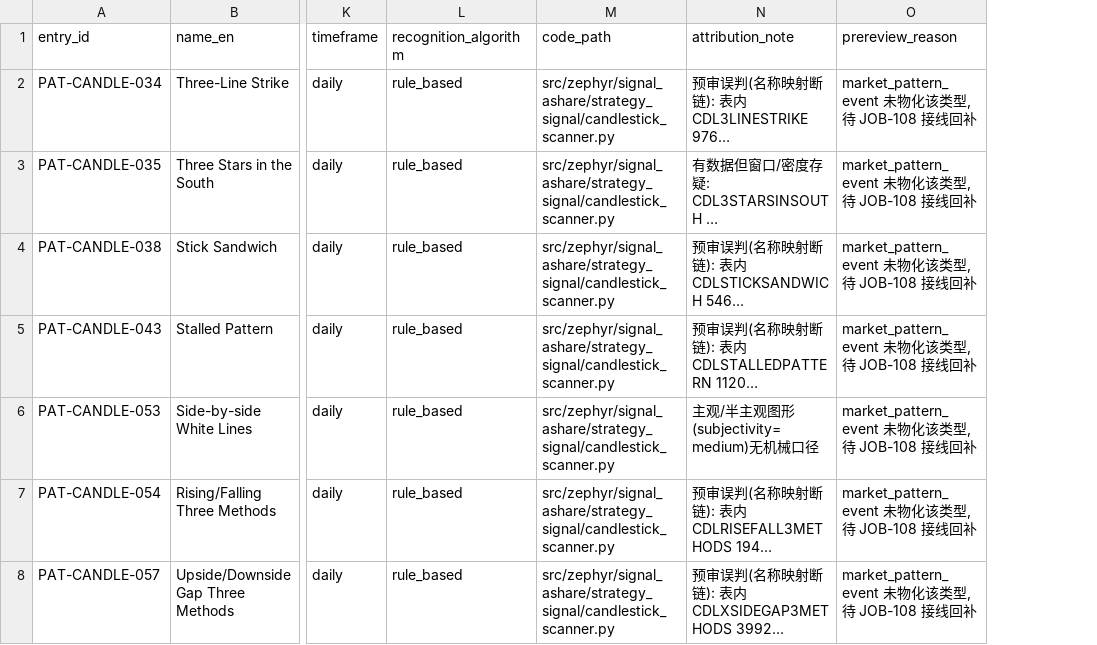
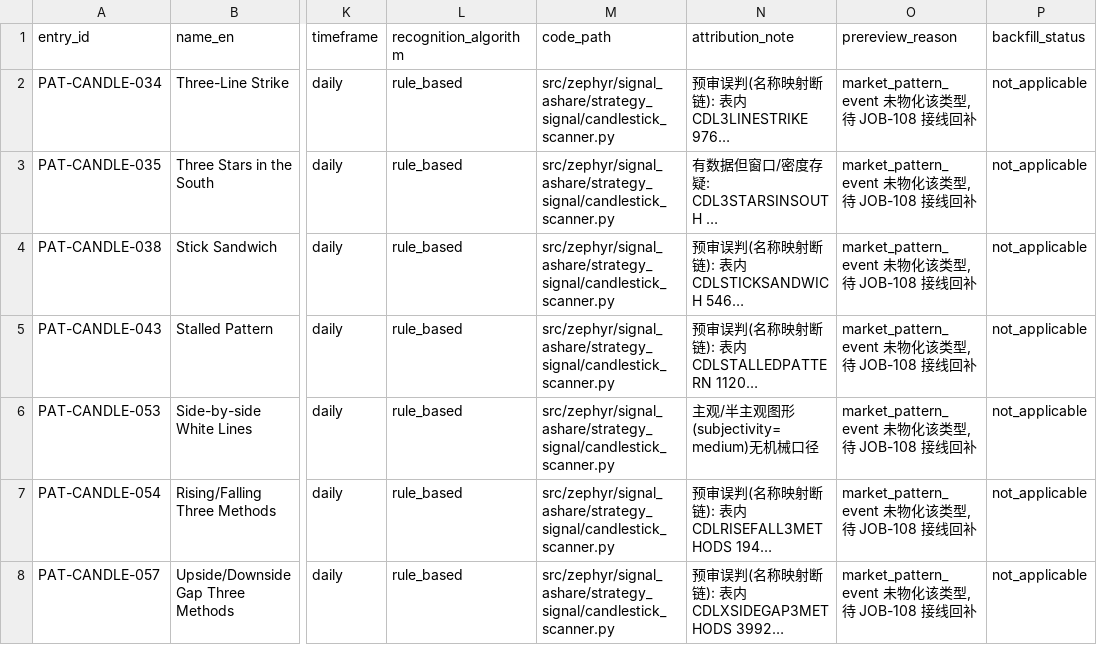
Before and after one commit to xuanFelixVan/ZephyrAlpha, a CSV file: docs/_working/bizmine_night/pattern_backfill/pattern_backfill_inventory.csv, drawn as a sheet; only a part is shown, gaps mark what is left out; long unchanged cells end in …; the diff covers the shown part only; the diff names each change by its address in the sheet, - before the commit and + after, or states it on an @@ line.

Commit message:
feat(bizmine-pb): 图形库全窗补扫2443万事件落库+六名快考首轮读数（任务B+C）
- 试扫500股验证后放全窗：5766股/24,428,254事件/0错误/42分钟（pattern_event_backfill.py幂等append）
- 六名Bulkowski批(078..083)历史补齐：内包日826K/周线反转567K/钩形377K/枢轴312K/开收218K/鲨鱼32 6.3K，全部回到2021-09
- 快考(筛≠考)：开收反转/向上+29.6bp/10日6/6年正、枢轴点反转/向下+20.8bp 6/6年正（毛口径暂定）
- 清册加backfill_status列；执行报告落盘；token载体随批

Session: st-bizmine-pb-20260919

[GW:st-bizmine-pb-20260919:q-20260919-st-bizmine-pb-20260919-0002]

[GW:st-bizmine-pb-20260919]
[GW:st-bizmine-pb-20260919:multi-domain]
[GW:st-bizmine-pb-20260919:tracked-drift]

```diff
--- a/docs/_working/bizmine_night/pattern_backfill/pattern_backfill_inventory.csv
+++ b/docs/_working/bizmine_night/pattern_backfill/pattern_backfill_inventory.csv
+column P (backfill_status), rows 2-8: all not_applicable
```
Also changed, not shown: 5 edited cells elsewhere in this file, 4 other files.
